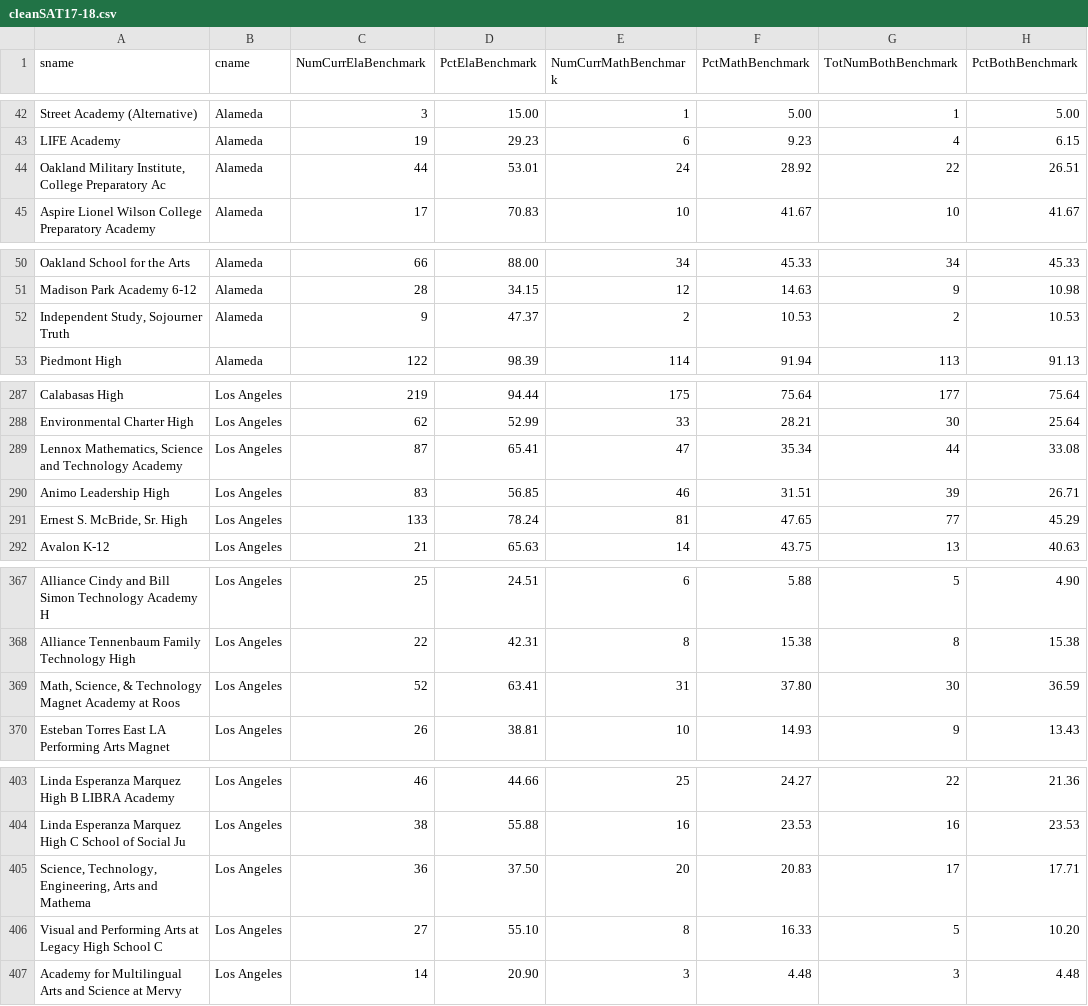
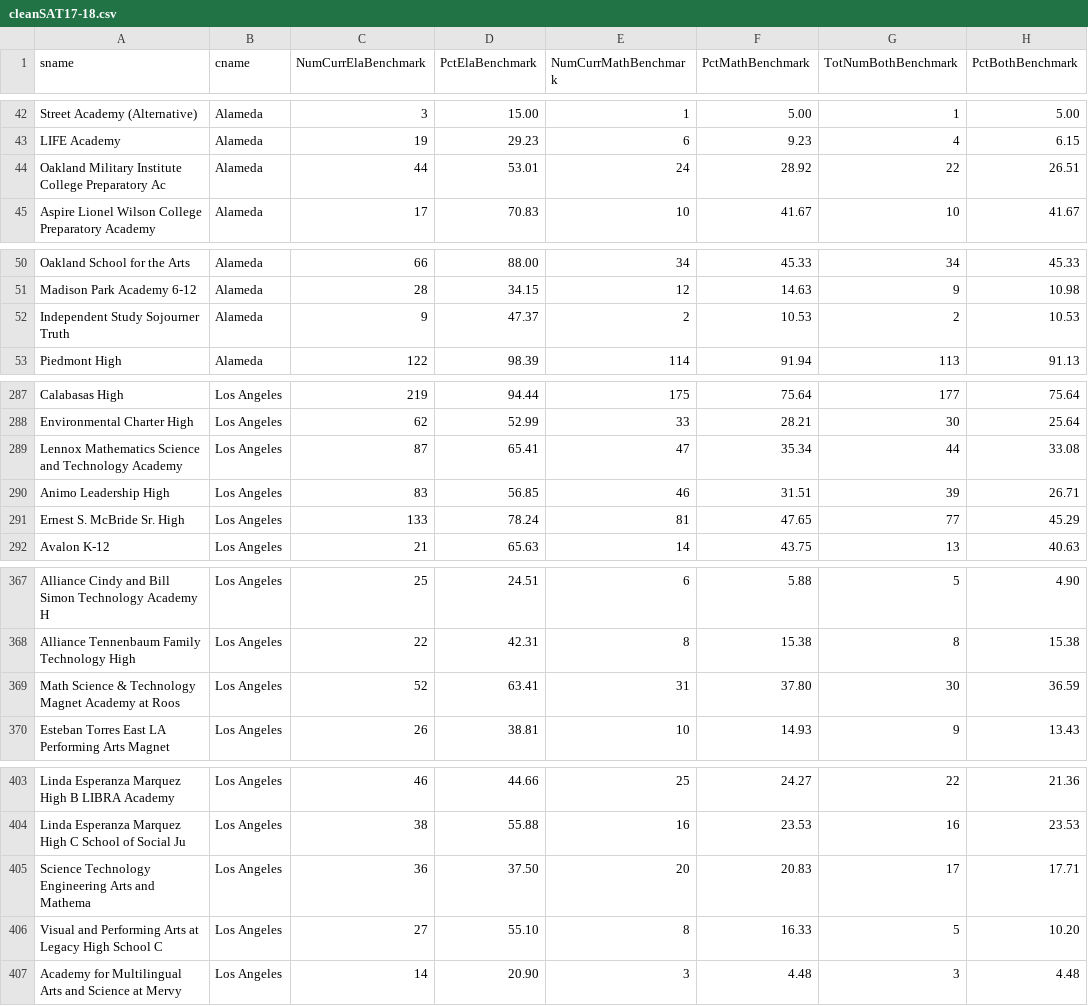
Before and after one commit to 500a6500z/DataParser, a CSV file: data/cleanSAT17-18.csv, drawn as a sheet; only a part is shown, gaps mark what is left out; the diff covers the shown part only.

Commit message:
finalized SAT data

```diff
--- a/data/cleanSAT17-18.csv
+++ b/data/cleanSAT17-18.csv
@@ -43,3 +43,3 @@ Street Academy (Alternative),Alameda,3,15.00,1,5.00,1,5.00
 LIFE Academy,Alameda,19,29.23,6,9.23,4,6.15
-"Oakland Military Institute, College Preparatory Ac",Alameda,44,53.01,24,28.92,22,26.51
+"Oakland Military Institute College Preparatory Ac",Alameda,44,53.01,24,28.92,22,26.51
 Aspire Lionel Wilson College Preparatory Academy,Alameda,17,70.83,10,41.67,10,41.67
@@ -51,3 +51,3 @@ Oakland School for the Arts,Alameda,66,88.00,34,45.33,34,45.33
 Madison Park Academy 6-12,Alameda,28,34.15,12,14.63,9,10.98
-"Independent Study, Sojourner Truth",Alameda,9,47.37,2,10.53,2,10.53
+"Independent Study Sojourner Truth",Alameda,9,47.37,2,10.53,2,10.53
 Piedmont High,Alameda,122,98.39,114,91.94,113,91.13
@@ -288,5 +288,5 @@ Calabasas High,Los Angeles,219,94.44,175,75.64,177,75.64
 Environmental Charter High,Los Angeles,62,52.99,33,28.21,30,25.64
-"Lennox Mathematics, Science and Technology Academy",Los Angeles,87,65.41,47,35.34,44,33.08
+"Lennox Mathematics Science and Technology Academy",Los Angeles,87,65.41,47,35.34,44,33.08
 Animo Leadership High,Los Angeles,83,56.85,46,31.51,39,26.71
-"Ernest S. McBride, Sr. High",Los Angeles,133,78.24,81,47.65,77,45.29
+"Ernest S. McBride Sr. High",Los Angeles,133,78.24,81,47.65,77,45.29
 Avalon K-12,Los Angeles,21,65.63,14,43.75,13,40.63
@@ -368,3 +368,3 @@ Alliance Cindy and Bill Simon Technology Academy H,Los Angeles,25,24.51,6,5.88,5
 Alliance Tennenbaum Family Technology High,Los Angeles,22,42.31,8,15.38,8,15.38
-"Math, Science, & Technology Magnet Academy at Roos",Los Angeles,52,63.41,31,37.80,30,36.59
+"Math Science & Technology Magnet Academy at Roos",Los Angeles,52,63.41,31,37.80,30,36.59
 Esteban Torres East LA Performing Arts Magnet,Los Angeles,26,38.81,10,14.93,9,13.43
@@ -404,3 +404,3 @@ Linda Esperanza Marquez High B LIBRA Academy,Los Angeles,46,44.66,25,24.27,22,21
 Linda Esperanza Marquez High C School of Social Ju,Los Angeles,38,55.88,16,23.53,16,23.53
-"Science, Technology, Engineering, Arts and Mathema",Los Angeles,36,37.50,20,20.83,17,17.71
+"Science Technology Engineering Arts and Mathema",Los Angeles,36,37.50,20,20.83,17,17.71
 Visual and Performing Arts at Legacy High School C,Los Angeles,27,55.10,8,16.33,5,10.20
```
Also changed, not shown: 4 edited cells elsewhere in this file, 3 other files.
